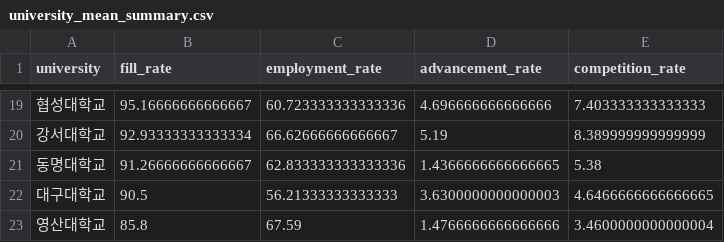
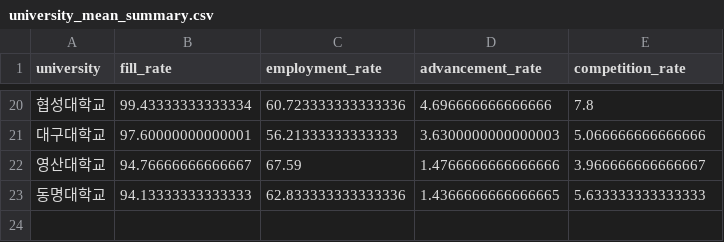
Before and after one commit to Jaewoong237/education-admission-data-project, a CSV file: reports/employment_fill_rate_relation/tables/university_mean_summary.csv, drawn as a sheet; only a part is shown, gaps mark what is left out; the diff covers the shown part only.

```diff
--- a/reports/employment_fill_rate_relation/tables/university_mean_summary.csv
+++ b/reports/employment_fill_rate_relation/tables/university_mean_summary.csv
@@ -19,5 +20,4 @@
-협성대학교,95.16666666666667,60.723333333333336,4.696666666666666,7.403333333333333
-강서대학교,92.93333333333334,66.62666666666667,5.19,8.389999999999999
-동명대학교,91.26666666666667,62.833333333333336,1.4366666666666665,5.38
-대구대학교,90.5,56.21333333333333,3.6300000000000003,4.6466666666666665
-영산대학교,85.8,67.59,1.4766666666666666,3.4600000000000004
+협성대학교,99.43333333333334,60.723333333333336,4.696666666666666,7.8
+대구대학교,97.60000000000001,56.21333333333333,3.6300000000000003,5.066666666666666
+영산대학교,94.76666666666667,67.59,1.4766666666666666,3.966666666666667
+동명대학교,94.13333333333333,62.833333333333336,1.4366666666666665,5.633333333333333
```
Also changed, not shown: 10 added rows, 9 removed rows and 15 edited cells elsewhere in this file, data/processed/freshman_fill_rate_with_employment.csv, data/processed/freshman_fill_rate_with_population.csv, 55 other files.
